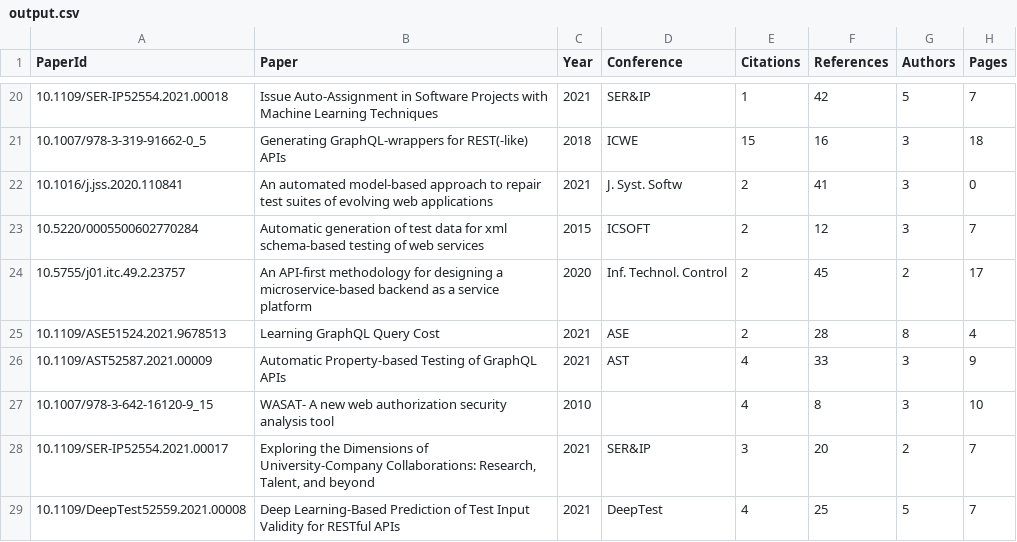
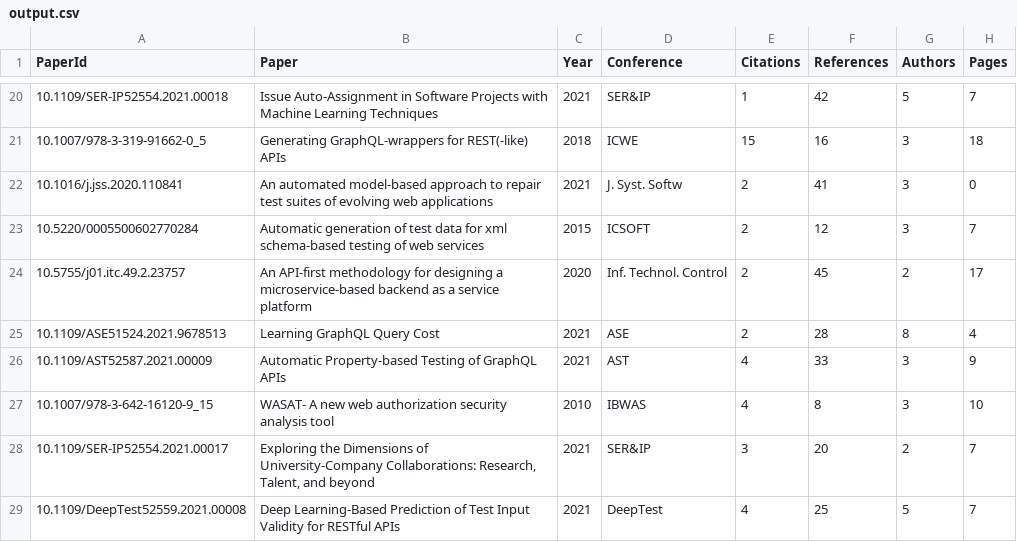
Before and after one commit to harshasomisetty/citation_chain, a CSV file: output.csv, drawn as a sheet; only a part is shown, gaps mark what is left out; the diff names each change by its address in the sheet, - before the commit and + after, or states it on an @@ line.

```diff
--- a/output.csv
+++ b/output.csv
-D27 (Conference): (empty)
+D27 (Conference): IBWAS
```
Also changed, not shown: 9 other files.
